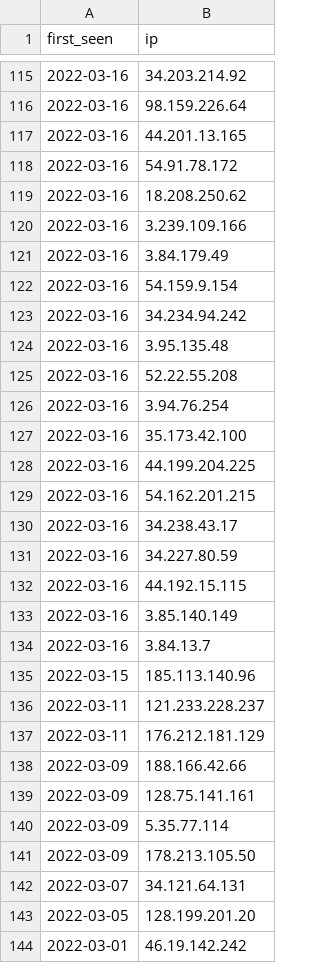
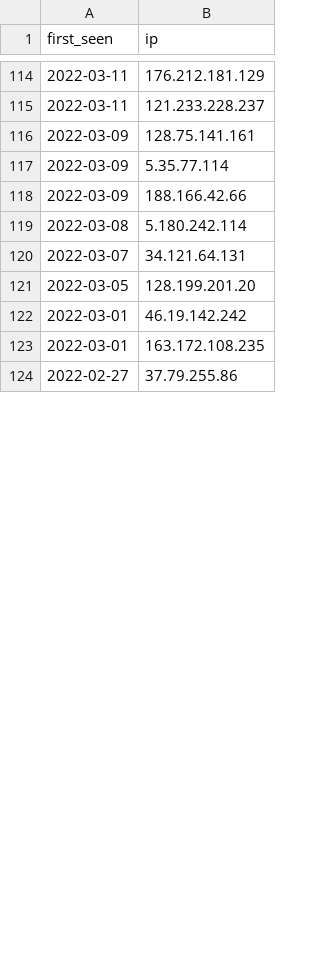
Before and after one commit to gzerphey/PublicIOC, a CSV file: ukraine.csv, drawn as a sheet; only a part is shown, gaps mark what is left out; the shorter side is filled out with more unchanged rows; the diff covers the shown part only.

Commit message:
IPs only targeting GreyNoise sensors in Ukraine that were not spoofed.

```diff
--- a/ukraine.csv
+++ b/ukraine.csv
@@ -115,28 +114,7 @@
-"2022-03-16","34.203.214.92"
-"2022-03-16","98.159.226.64"
-"2022-03-16","44.201.13.165"
-"2022-03-16","54.91.78.172"
-"2022-03-16","18.208.250.62"
-"2022-03-16","3.239.109.166"
-"2022-03-16","3.84.179.49"
-"2022-03-16","54.159.9.154"
-"2022-03-16","34.234.94.242"
-"2022-03-16","3.95.135.48"
-"2022-03-16","52.22.55.208"
-"2022-03-16","3.94.76.254"
-"2022-03-16","35.173.42.100"
-"2022-03-16","44.199.204.225"
-"2022-03-16","54.162.201.215"
-"2022-03-16","34.238.43.17"
-"2022-03-16","34.227.80.59"
-"2022-03-16","44.192.15.115"
-"2022-03-16","3.85.140.149"
-"2022-03-16","3.84.13.7"
-"2022-03-15","185.113.140.96"
+"2022-03-11","176.212.181.129"
 "2022-03-11","121.233.228.237"
-"2022-03-11","176.212.181.129"
-"2022-03-09","188.166.42.66"
 "2022-03-09","128.75.141.161"
 "2022-03-09","5.35.77.114"
-"2022-03-09","178.213.105.50"
+"2022-03-09","188.166.42.66"
+"2022-03-08","5.180.242.114"
 "2022-03-07","34.121.64.131"
```
Also changed, not shown: 4 added rows, 9 removed rows and 78 moved rows elsewhere in this file.
